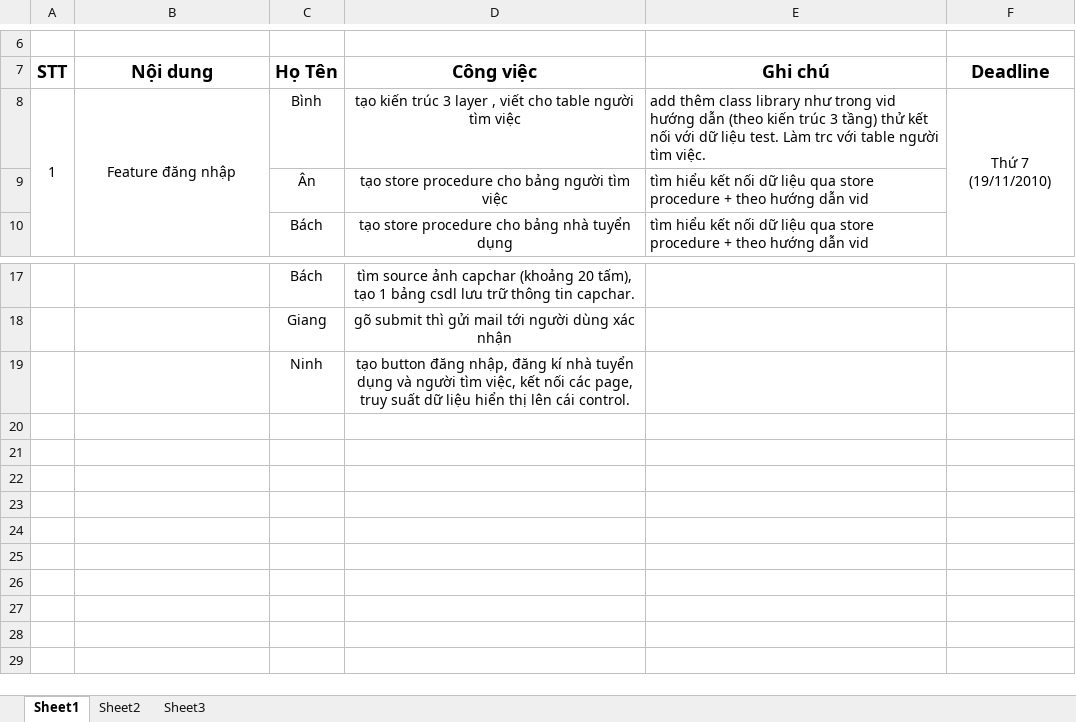
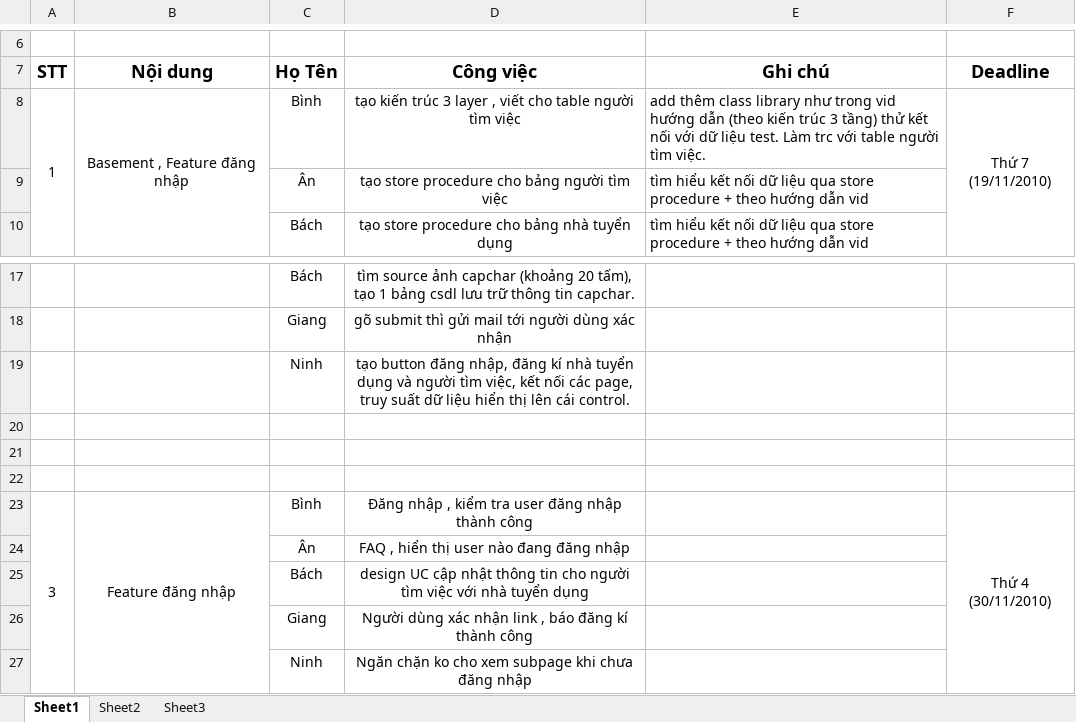
Before and after one commit to psyspt/f4website, an Excel workbook: PhanCong.xlsx, sheet Sheet1, drawn as a sheet; only a part is shown, gaps mark what is left out; values as stored, in another font and other column widths than the file's, no borders; the diff names each change by its address in the sheet, - before the commit and + after, or states it on an @@ line.

```diff
--- a/PhanCong.xlsx (sheet Sheet1)
+++ b/PhanCong.xlsx (sheet Sheet1)
-B8: Feature đăng nhập
+B8: Basement , Feature đăng nhập
+row 20: (empty)
+row 21: (empty)
+row 22: (empty)
+row 23: 3 | Feature đăng nhập | Bình | Đăng nhập , kiểm tra user đăng nhập thành công |  | Thứ 4 (30/11/2010)
+row 24:  |  | Ân | FAQ , hiển thị user nào đang đăng nhập
+row 25:  |  | Bách | design UC cập nhật thông tin cho người tìm việc với nhà tuyển dụng
+row 26:  |  | Giang | Người dùng xác nhận link , báo đăng kí thành công
+row 27:  |  | Ninh | Ngăn chặn ko cho xem subpage khi chưa đăng nhập
```
Also changed, not shown: 2 other files.
